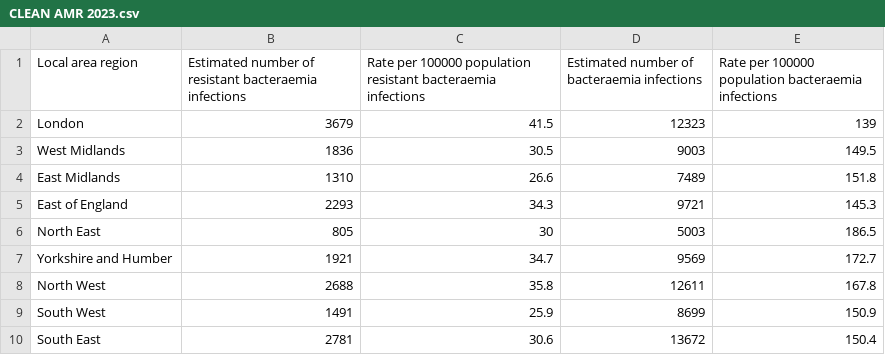
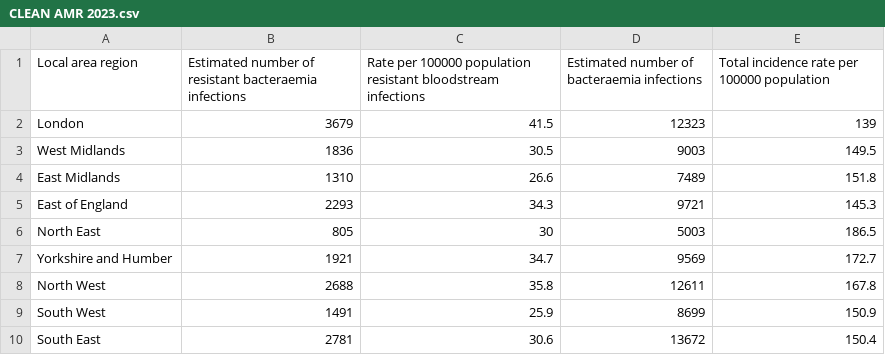
Before and after one commit to cmat0/antibiotic-resistance-analysis, a CSV file: AMR & Consumption/CLEAN AMR 2023.csv, drawn as a sheet.

```diff
--- a/AMR & Consumption/CLEAN AMR 2023.csv
+++ b/AMR & Consumption/CLEAN AMR 2023.csv
@@ -1,2 +1,2 @@
-Local area region,Estimated number of resistant bacteraemia infections,Rate per 100000 population resistant bacteraemia infections,Estimated number of bacteraemia infections,Rate per 100000 population bacteraemia infections
+Local area region,Estimated number of resistant bacteraemia infections,Rate per 100000 population resistant bloodstream infections,Estimated number of bacteraemia infections,Total incidence rate per 100000 population
 London,3679,41.5,12323,139
```
Also changed, not shown: AMR & Consumption/CLEAN AMR 2022.csv, 8 other files.
